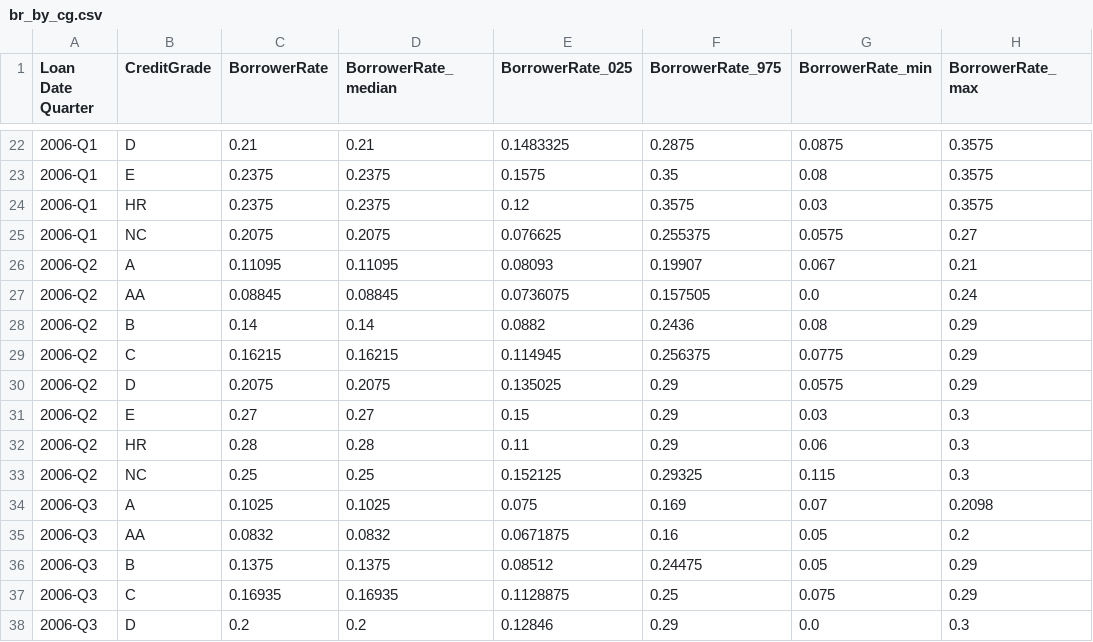
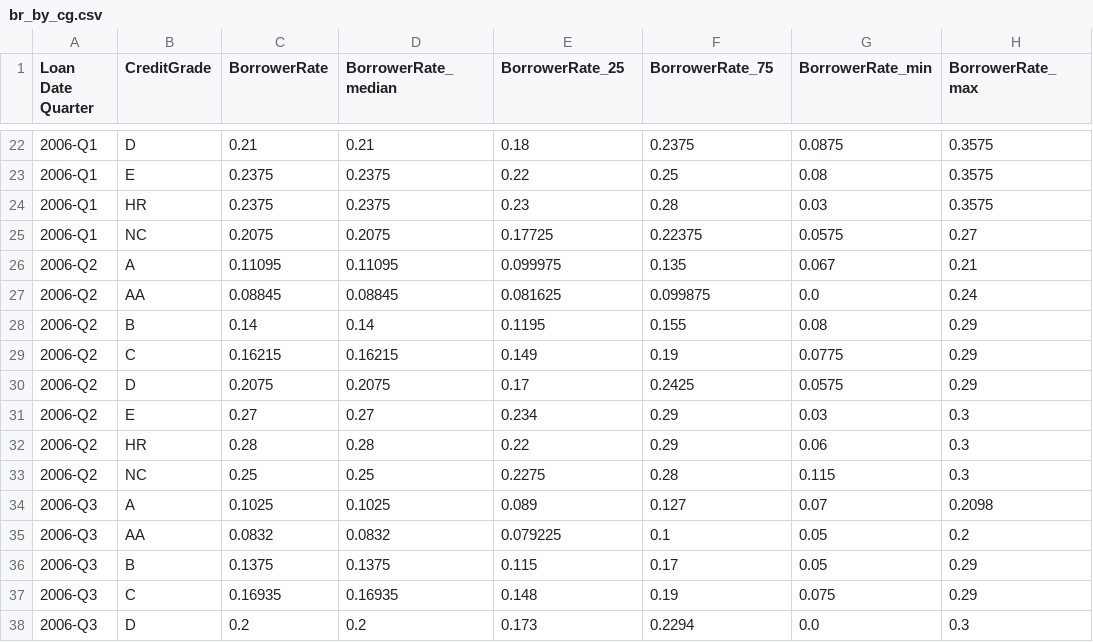
Before and after one commit to montionugera/EDV-Laon, a CSV file: data/br_by_cg.csv, drawn as a sheet; only a part is shown, gaps mark what is left out; the diff covers the shown part only.

```diff
--- a/data/br_by_cg.csv
+++ b/data/br_by_cg.csv
@@ -1 +1 @@
-Loan Date Quarter,CreditGrade,BorrowerRate,BorrowerRate_median,BorrowerRate_025,BorrowerRate_975,BorrowerRate_min,BorrowerRate_max
+Loan Date Quarter,CreditGrade,BorrowerRate,BorrowerRate_median,BorrowerRate_25,BorrowerRate_75,BorrowerRate_min,BorrowerRate_max
@@ -22,17 +22,17 @@ Loan Date Quarter,CreditGrade,BorrowerRate,BorrowerRate_median,BorrowerRate_025,
-2006-Q1,D,0.21,0.21,0.1483325,0.2875,0.0875,0.3575
-2006-Q1,E,0.2375,0.2375,0.1575,0.35,0.08,0.3575
-2006-Q1,HR,0.2375,0.2375,0.12,0.3575,0.03,0.3575
-2006-Q1,NC,0.2075,0.2075,0.076625,0.255375,0.0575,0.27
-2006-Q2,A,0.11095,0.11095,0.08093,0.19907,0.067,0.21
-2006-Q2,AA,0.08845,0.08845,0.0736075,0.157505,0.0,0.24
-2006-Q2,B,0.14,0.14,0.0882,0.2436,0.08,0.29
-2006-Q2,C,0.16215,0.16215,0.114945,0.256375,0.0775,0.29
-2006-Q2,D,0.2075,0.2075,0.135025,0.29,0.0575,0.29
-2006-Q2,E,0.27,0.27,0.15,0.29,0.03,0.3
-2006-Q2,HR,0.28,0.28,0.11,0.29,0.06,0.3
-2006-Q2,NC,0.25,0.25,0.152125,0.29325,0.115,0.3
-2006-Q3,A,0.1025,0.1025,0.075,0.169,0.07,0.2098
-2006-Q3,AA,0.0832,0.0832,0.0671875,0.16,0.05,0.2
-2006-Q3,B,0.1375,0.1375,0.08512,0.24475,0.05,0.29
-2006-Q3,C,0.16935,0.16935,0.1128875,0.25,0.075,0.29
-2006-Q3,D,0.2,0.2,0.12846,0.29,0.0,0.3
+2006-Q1,D,0.21,0.21,0.18,0.2375,0.0875,0.3575
+2006-Q1,E,0.2375,0.2375,0.22,0.25,0.08,0.3575
+2006-Q1,HR,0.2375,0.2375,0.23,0.28,0.03,0.3575
+2006-Q1,NC,0.2075,0.2075,0.17725,0.22375,0.0575,0.27
+2006-Q2,A,0.11095,0.11095,0.099975,0.135,0.067,0.21
+2006-Q2,AA,0.08845,0.08845,0.081625,0.099875,0.0,0.24
+2006-Q2,B,0.14,0.14,0.1195,0.155,0.08,0.29
+2006-Q2,C,0.16215,0.16215,0.149,0.19,0.0775,0.29
+2006-Q2,D,0.2075,0.2075,0.17,0.2425,0.0575,0.29
+2006-Q2,E,0.27,0.27,0.234,0.29,0.03,0.3
+2006-Q2,HR,0.28,0.28,0.22,0.29,0.06,0.3
+2006-Q2,NC,0.25,0.25,0.2275,0.28,0.115,0.3
+2006-Q3,A,0.1025,0.1025,0.089,0.127,0.07,0.2098
+2006-Q3,AA,0.0832,0.0832,0.079225,0.1,0.05,0.2
+2006-Q3,B,0.1375,0.1375,0.115,0.17,0.05,0.29
+2006-Q3,C,0.16935,0.16935,0.148,0.19,0.075,0.29
+2006-Q3,D,0.2,0.2,0.173,0.2294,0.0,0.3
```
Also changed, not shown: 148 edited cells elsewhere in this file, data/br_by_pr.csv, 4 other files.
